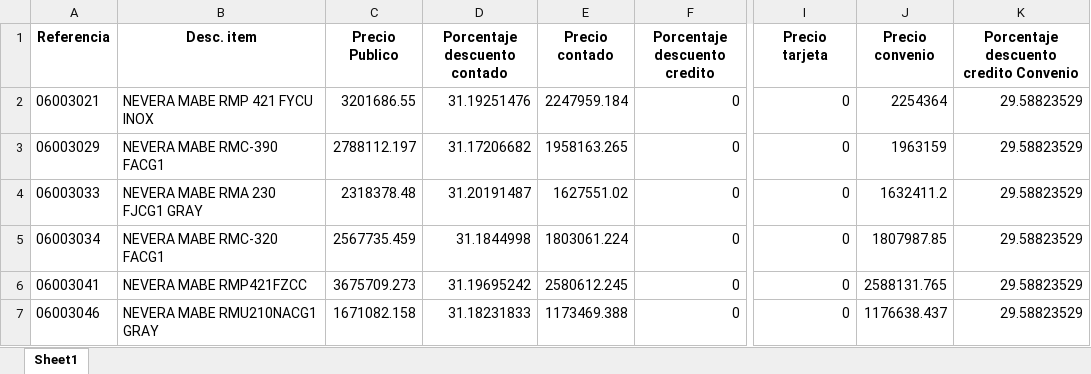
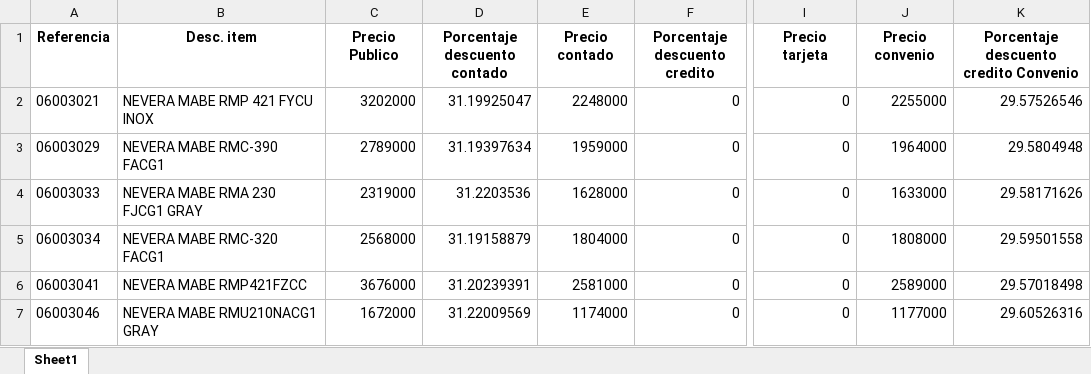
Before and after one commit to AnaliticaDatosLagobo/Listas-de-precios, an Excel workbook: df_zona5.xlsx, sheet Sheet1, drawn as a sheet; only a part is shown, gaps mark what is left out; values as stored, in another font and other column widths than the file's, no borders; the diff covers the shown part only; the diff names each change by its address in the sheet, - before the commit and + after, or states it on an @@ line.

```diff
--- a/df_zona5.xlsx (sheet Sheet1)
+++ b/df_zona5.xlsx (sheet Sheet1)
-C2 (Precio Publico): 3201686.55
+C2 (Precio Publico): 3202000
-D2 (Porcentaje descuento contado): 31.19251476
+D2 (Porcentaje descuento contado): 31.19925047
-E2 (Precio contado): 2247959.184
+E2 (Precio contado): 2248000
-J2 (Precio convenio): 2254364
+J2 (Precio convenio): 2255000
-K2: 29.58823529
+K2: 29.57526546
-C3 (Precio Publico): 2788112.197
+C3 (Precio Publico): 2789000
-D3 (Porcentaje descuento contado): 31.17206682
+D3 (Porcentaje descuento contado): 31.19397634
-E3 (Precio contado): 1958163.265
+E3 (Precio contado): 1959000
-J3 (Precio convenio): 1963159
+J3 (Precio convenio): 1964000
-K3: 29.58823529
+K3: 29.5804948
-C4 (Precio Publico): 2318378.48
+C4 (Precio Publico): 2319000
-D4 (Porcentaje descuento contado): 31.20191487
+D4 (Porcentaje descuento contado): 31.2203536
-E4 (Precio contado): 1627551.02
+E4 (Precio contado): 1628000
-J4 (Precio convenio): 1632411.2
+J4 (Precio convenio): 1633000
-K4: 29.58823529
+K4: 29.58171626
-C5 (Precio Publico): 2567735.459
+C5 (Precio Publico): 2568000
-D5 (Porcentaje descuento contado): 31.1844998
+D5 (Porcentaje descuento contado): 31.19158879
-E5 (Precio contado): 1803061.224
+E5 (Precio contado): 1804000
-J5 (Precio convenio): 1807987.85
+J5 (Precio convenio): 1808000
-K5: 29.58823529
+K5: 29.59501558
-C6 (Precio Publico): 3675709.273
+C6 (Precio Publico): 3676000
-D6 (Porcentaje descuento contado): 31.19695242
+D6 (Porcentaje descuento contado): 31.20239391
-E6 (Precio contado): 2580612.245
+E6 (Precio contado): 2581000
-J6 (Precio convenio): 2588131.765
+J6 (Precio convenio): 2589000
-K6: 29.58823529
+K6: 29.57018498
-C7 (Precio Publico): 1671082.158
+C7 (Precio Publico): 1672000
-D7 (Porcentaje descuento contado): 31.18231833
+D7 (Porcentaje descuento contado): 31.22009569
-E7 (Precio contado): 1173469.388
+E7 (Precio contado): 1174000
-J7 (Precio convenio): 1176638.437
+J7 (Precio convenio): 1177000
-K7: 29.58823529
+K7: 29.60526316
```
Also changed, not shown: 1875 edited cells elsewhere in this sheet, df_zona1.xlsx, df_zona2.xlsx, 3 other files.
